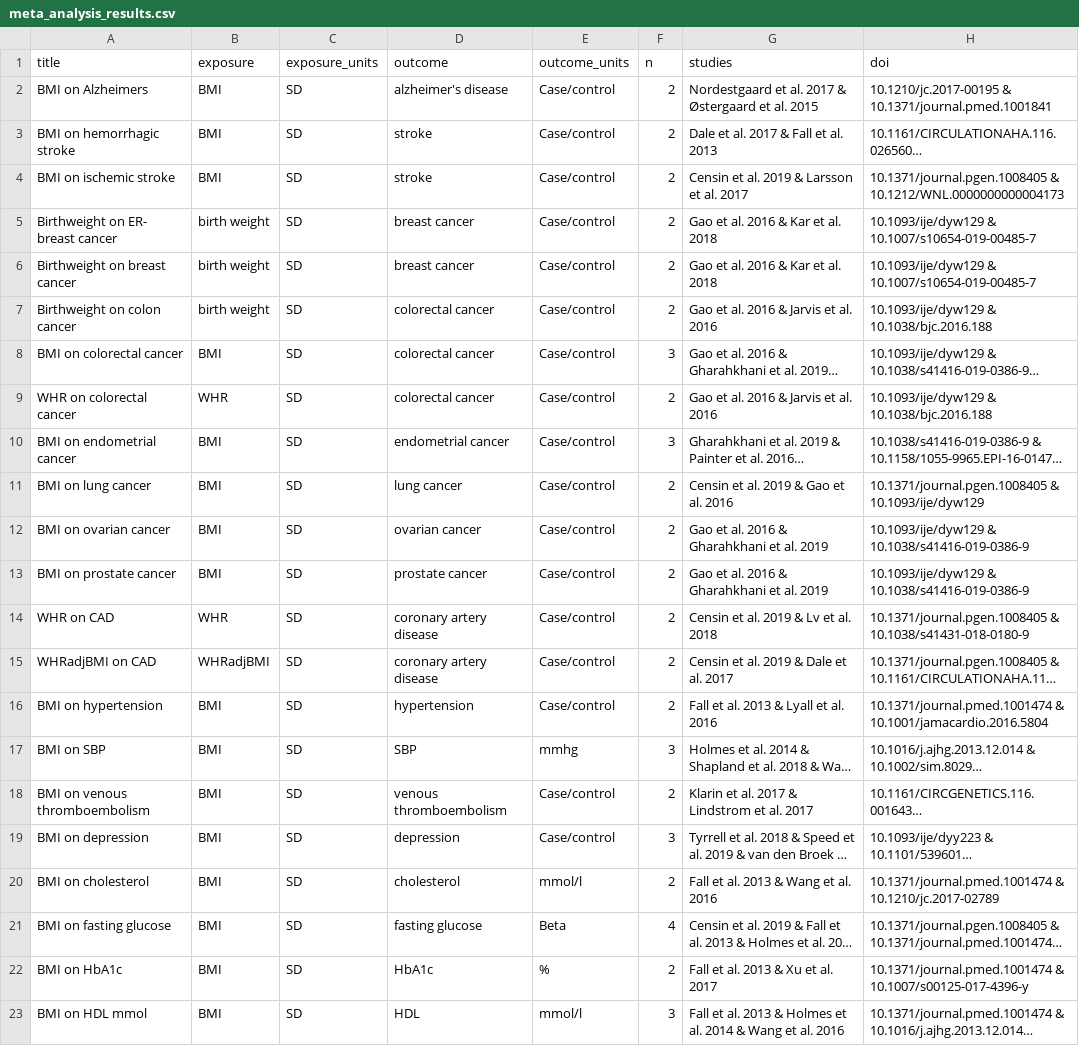
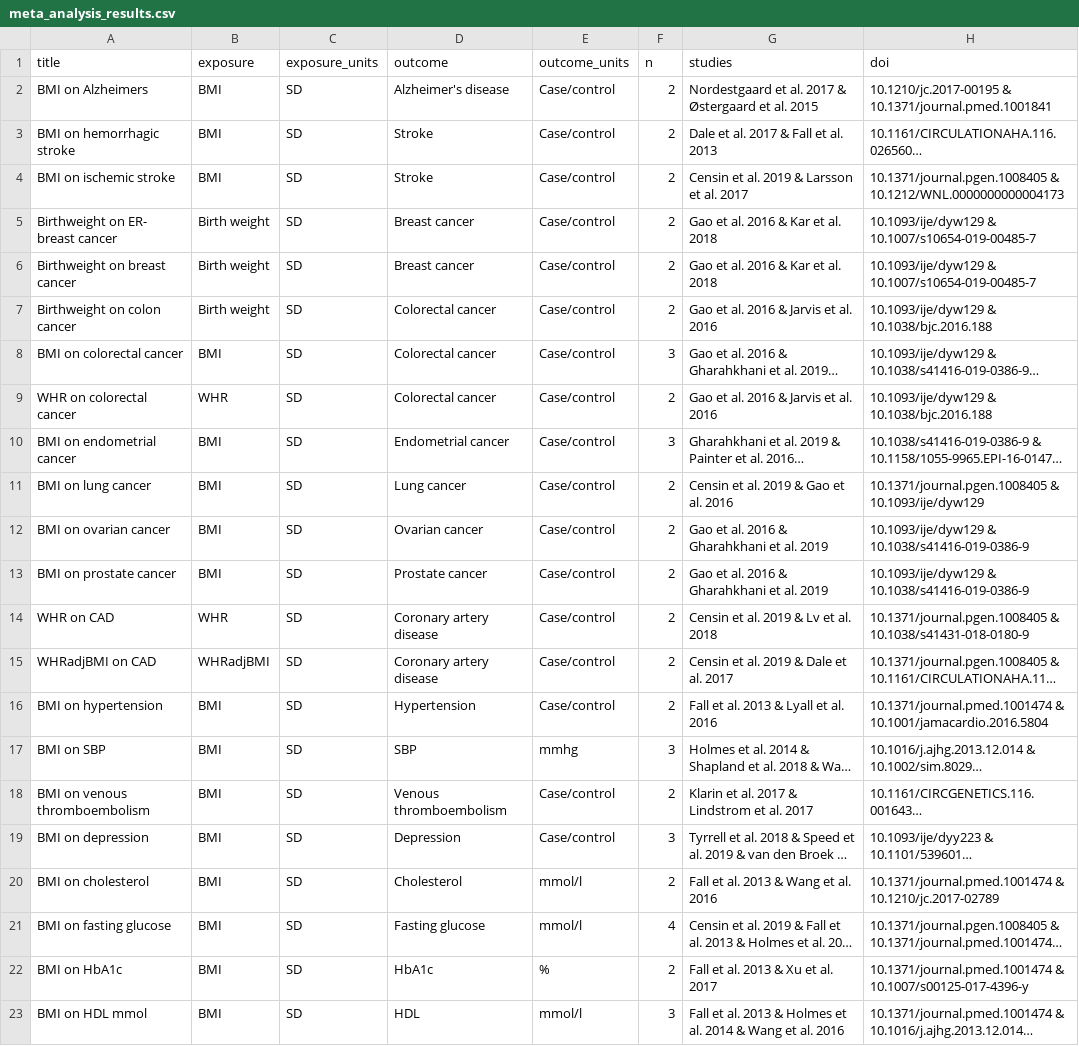
Before and after one commit to mattlee821/systematic_review_MR_adiposity, a CSV file: analysis/meta_analysis/results/meta_analysis_results.csv, drawn as a sheet; only a part is shown; long unchanged cells end in …; the diff covers the shown part only; the diff names each change by its address in the sheet, - before the commit and + after, or states it on an @@ line.

```diff
--- a/analysis/meta_analysis/results/meta_analysis_results.csv
+++ b/analysis/meta_analysis/results/meta_analysis_results.csv
-D2 (outcome): alzheimer's disease
+D2 (outcome): Alzheimer's disease
-D3:D4 (outcome): stroke
+D3:D4 (outcome): Stroke
-B5:B7 (exposure): birth weight
+B5:B7 (exposure): Birth weight
-D5:D6 (outcome): breast cancer
+D5:D6 (outcome): Breast cancer
-D7:D9 (outcome): colorectal cancer
+D7:D9 (outcome): Colorectal cancer
-D10 (outcome): endometrial cancer
+D10 (outcome): Endometrial cancer
-D11 (outcome): lung cancer
+D11 (outcome): Lung cancer
-D12 (outcome): ovarian cancer
+D12 (outcome): Ovarian cancer
-D13 (outcome): prostate cancer
+D13 (outcome): Prostate cancer
-D14:D15 (outcome): coronary artery disease
+D14:D15 (outcome): Coronary artery disease
-D16 (outcome): hypertension
+D16 (outcome): Hypertension
-D18 (outcome): venous thromboembolism
+D18 (outcome): Venous thromboembolism
-D19 (outcome): depression
+D19 (outcome): Depression
-D20 (outcome): cholesterol
+D20 (outcome): Cholesterol
-D21 (outcome): fasting glucose
+D21 (outcome): Fasting glucose
-E21 (outcome_units): Beta
+E21 (outcome_units): mmol/l
```
Also changed, not shown: 4 edited cells elsewhere in this file, 1 other file.
